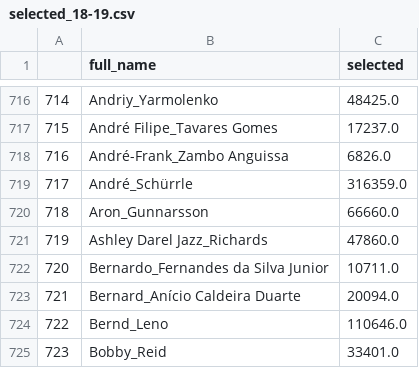
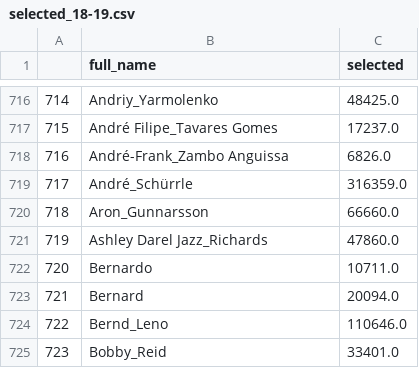
Before and after one commit to colinpbowen/fantasy-RL, a CSV file: selected_18-19.csv, drawn as a sheet; only a part is shown, gaps mark what is left out.

Commit message:
Update selected_18-19.csv

```diff
--- a/selected_18-19.csv
+++ b/selected_18-19.csv
@@ -721,4 +721,4 @@
 719,Ashley Darel Jazz_Richards,47860.0
-720,Bernardo_Fernandes da Silva Junior,10711.0
-721,Bernard_Anício Caldeira Duarte,20094.0
+720,Bernardo,10711.0
+721,Bernard,20094.0
 722,Bernd_Leno,110646.0
```
